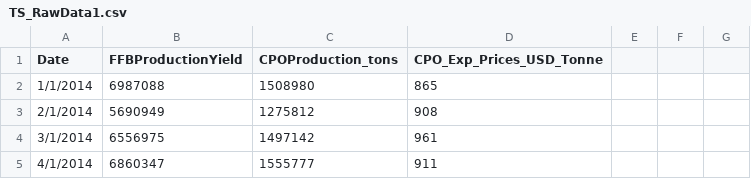
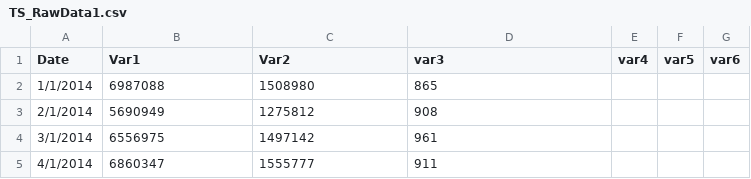
Before and after one commit to lkvi8686/Time-Series-Analysis-Forecast, a CSV file: TS_RawData1.csv, drawn as a sheet; only a part is shown.

Commit message:
Update TS_RawData1.csv

```diff
--- a/TS_RawData1.csv
+++ b/TS_RawData1.csv
@@ -1,2 +1,2 @@
-Date,FFBProductionYield,CPOProduction_tons,CPO_Exp_Prices_USD_Tonne
+Date,Var1,Var2,var3,var4,var5,var6
 1/1/2014,6987088,1508980,865
```
